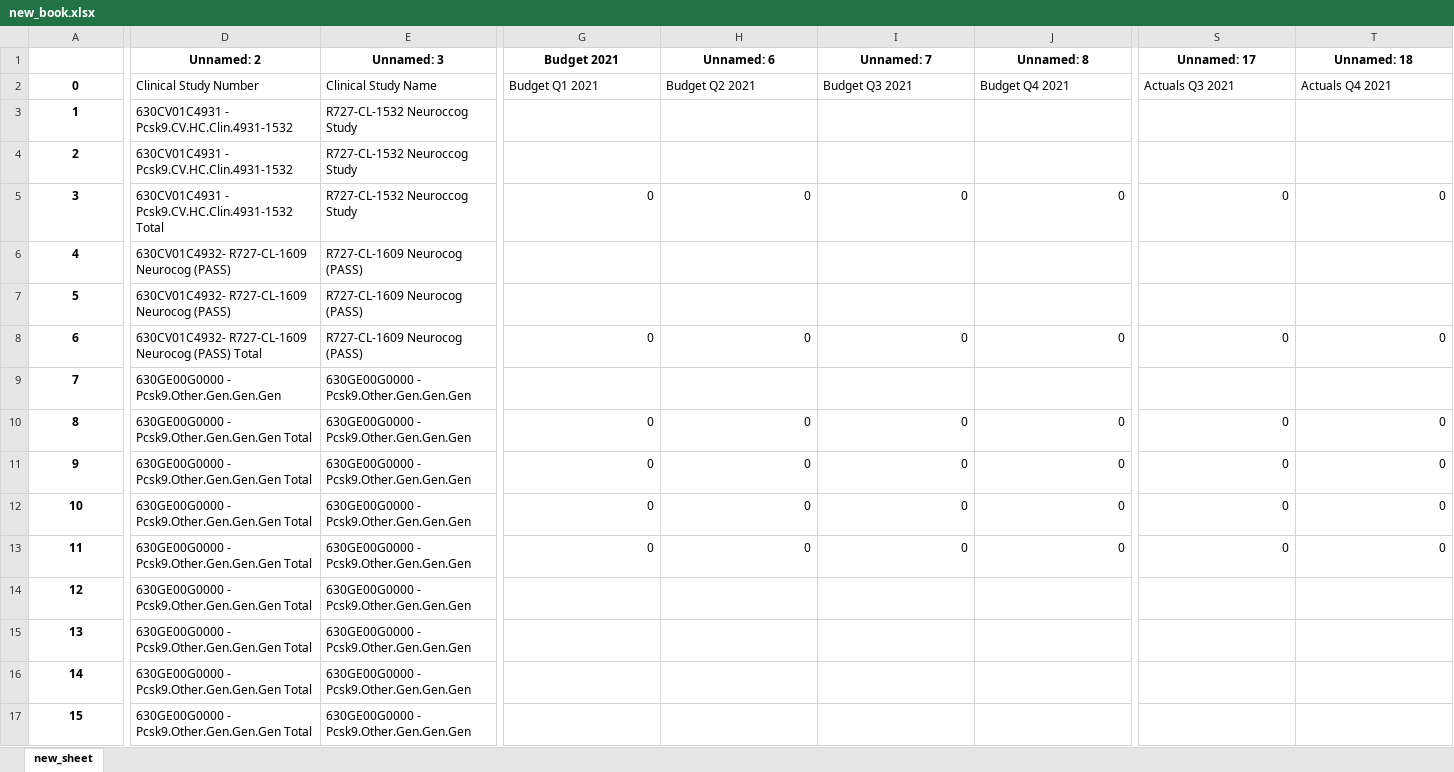
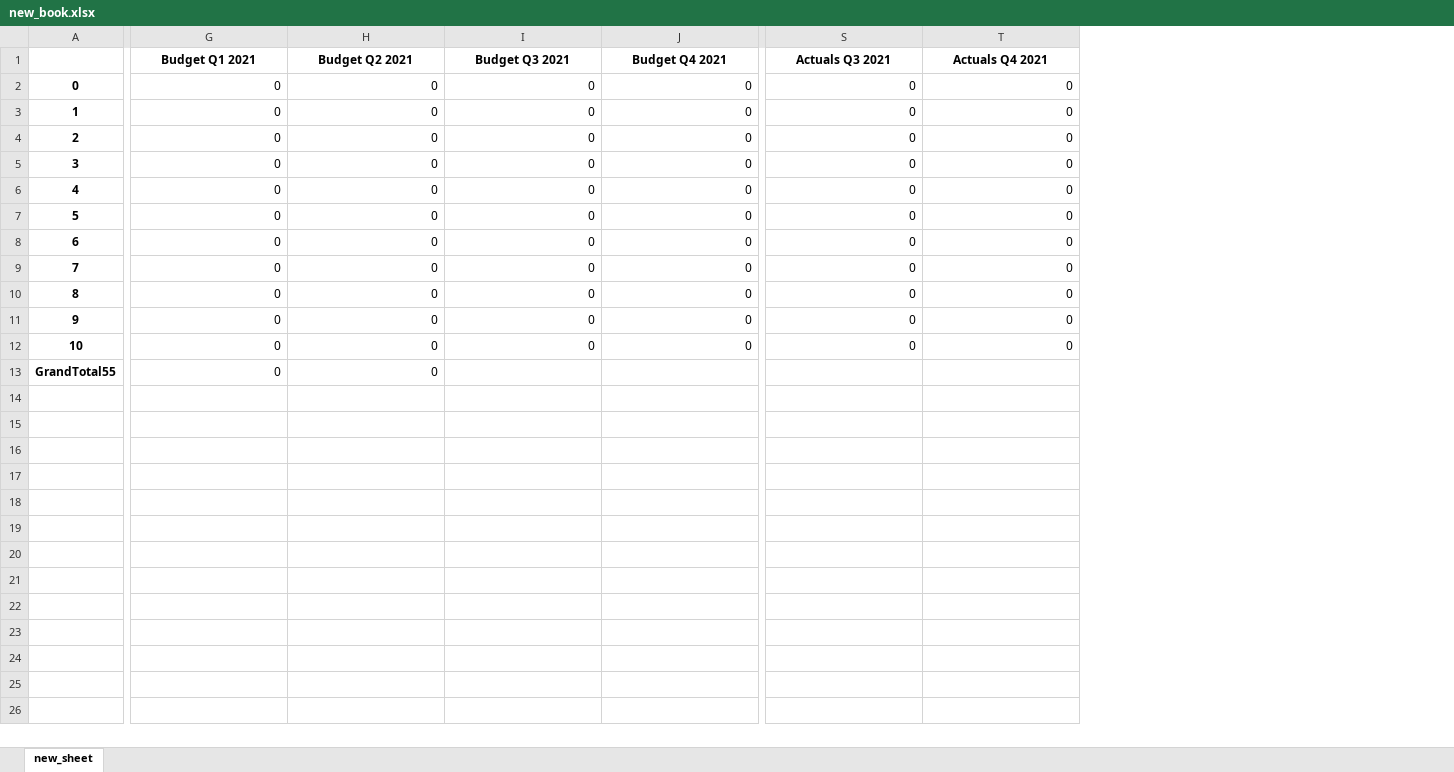
Before and after one commit to KbearW/Sept-21-Project, an Excel workbook: new_book.xlsx, sheet new_sheet, drawn as a sheet; only a part is shown, gaps mark what is left out; values as stored, in another font and other column widths than the file's, no borders; removed rows and columns are numbered as before the commit, all else as after; rows hold the shown columns only; the diff covers the shown part only; the diff names each change by its address in the sheet, - before the commit and + after, or states it on an @@ line.

```diff
--- a/new_book.xlsx (sheet new_sheet)
+++ b/new_book.xlsx (sheet new_sheet)
-column D (Clinical Study Number), rows 3-13: 630CV01C4931 - Pcsk9.CV.HC.Clin.4931-1532 | 630CV01C4931 - Pcsk9.CV.HC.Clin.4931-1532 | 630CV01C4931 - Pcsk9.CV.HC.Clin.4931-1532 Total | 630CV01C4932- R727-CL-1609 Neurocog (PASS) | 630CV01C4932- R727-CL-1609 Neurocog (PASS) | 630CV01C4932- R727-CL-1609 Neurocog (PASS) Total | 630GE00G0000 - Pcsk9.Other.Gen.Gen.Gen | 630GE00G0000 - Pcsk9.Other.Gen.Gen.Gen Total | 630GE00G0000 - Pcsk9.Other.Gen.Gen.Gen Total | 630GE00G0000 - Pcsk9.Other.Gen.Gen.Gen Total | 630GE00G0000 - Pcsk9.Other.Gen.Gen.Gen Total
-column E (Clinical Study Name), rows 3-13: R727-CL-1532 Neuroccog Study | R727-CL-1532 Neuroccog Study | R727-CL-1532 Neuroccog Study | R727-CL-1609 Neurocog (PASS) | R727-CL-1609 Neurocog (PASS) | R727-CL-1609 Neurocog (PASS) | 630GE00G0000 - Pcsk9.Other.Gen.Gen.Gen | 630GE00G0000 - Pcsk9.Other.Gen.Gen.Gen | 630GE00G0000 - Pcsk9.Other.Gen.Gen.Gen | 630GE00G0000 - Pcsk9.Other.Gen.Gen.Gen | 630GE00G0000 - Pcsk9.Other.Gen.Gen.Gen
-row 1:  | Unnamed: 2 | Unnamed: 3 | Budget 2021 | Unnamed: 6 | Unnamed: 7 | Unnamed: 8 | Unnamed: 17 | Unnamed: 18
@@ column A renumbered between rows 1 and 12 @@
@@ G1:T1 bold: off → on, alignment: left → center @@
-G2:G3 (Budget Q1 2021): (empty)
+G2:G3 (Budget Q1 2021): 0
-H2:H3 (Budget Q2 2021): (empty)
+H2:H3 (Budget Q2 2021): 0
-I2:I3 (Budget Q3 2021): (empty)
+I2:I3 (Budget Q3 2021): 0
-J2:J3 (Budget Q4 2021): (empty)
+J2:J3 (Budget Q4 2021): 0
-S2:S3 (Actuals Q3 2021): (empty)
+S2:S3 (Actuals Q3 2021): 0
-T2:T3 (Actuals Q4 2021): (empty)
+T2:T3 (Actuals Q4 2021): 0
-G5:G6 (Budget Q1 2021): (empty)
+G5:G6 (Budget Q1 2021): 0
-H5:H6 (Budget Q2 2021): (empty)
+H5:H6 (Budget Q2 2021): 0
-I5:I6 (Budget Q3 2021): (empty)
+I5:I6 (Budget Q3 2021): 0
-J5:J6 (Budget Q4 2021): (empty)
+J5:J6 (Budget Q4 2021): 0
-S5:S6 (Actuals Q3 2021): (empty)
+S5:S6 (Actuals Q3 2021): 0
-T5:T6 (Actuals Q4 2021): (empty)
+T5:T6 (Actuals Q4 2021): 0
-G8 (Budget Q1 2021): (empty)
+G8 (Budget Q1 2021): 0
-H8 (Budget Q2 2021): (empty)
+H8 (Budget Q2 2021): 0
-I8 (Budget Q3 2021): (empty)
+I8 (Budget Q3 2021): 0
-J8 (Budget Q4 2021): (empty)
+J8 (Budget Q4 2021): 0
-S8 (Actuals Q3 2021): (empty)
+S8 (Actuals Q3 2021): 0
-T8 (Actuals Q4 2021): (empty)
+T8 (Actuals Q4 2021): 0
-row 14: 12 | 630GE00G0000 - Pcsk9.Other.Gen.Gen.Gen Total | 630GE00G0000 - Pcsk9.Other.Gen.Gen.Gen
-row 15: 13 | 630GE00G0000 - Pcsk9.Other.Gen.Gen.Gen Total | 630GE00G0000 - Pcsk9.Other.Gen.Gen.Gen
-row 16: 14 | 630GE00G0000 - Pcsk9.Other.Gen.Gen.Gen Total | 630GE00G0000 - Pcsk9.Other.Gen.Gen.Gen
-row 17: 15 | 630GE00G0000 - Pcsk9.Other.Gen.Gen.Gen Total | 630GE00G0000 - Pcsk9.Other.Gen.Gen.Gen
+row 13: GrandTotal55 | 0 | 0
```
Also changed, not shown: 7 added columns, 2 removed columns, 5 edited cells and cell formats elsewhere in this sheet, 2 other files.
